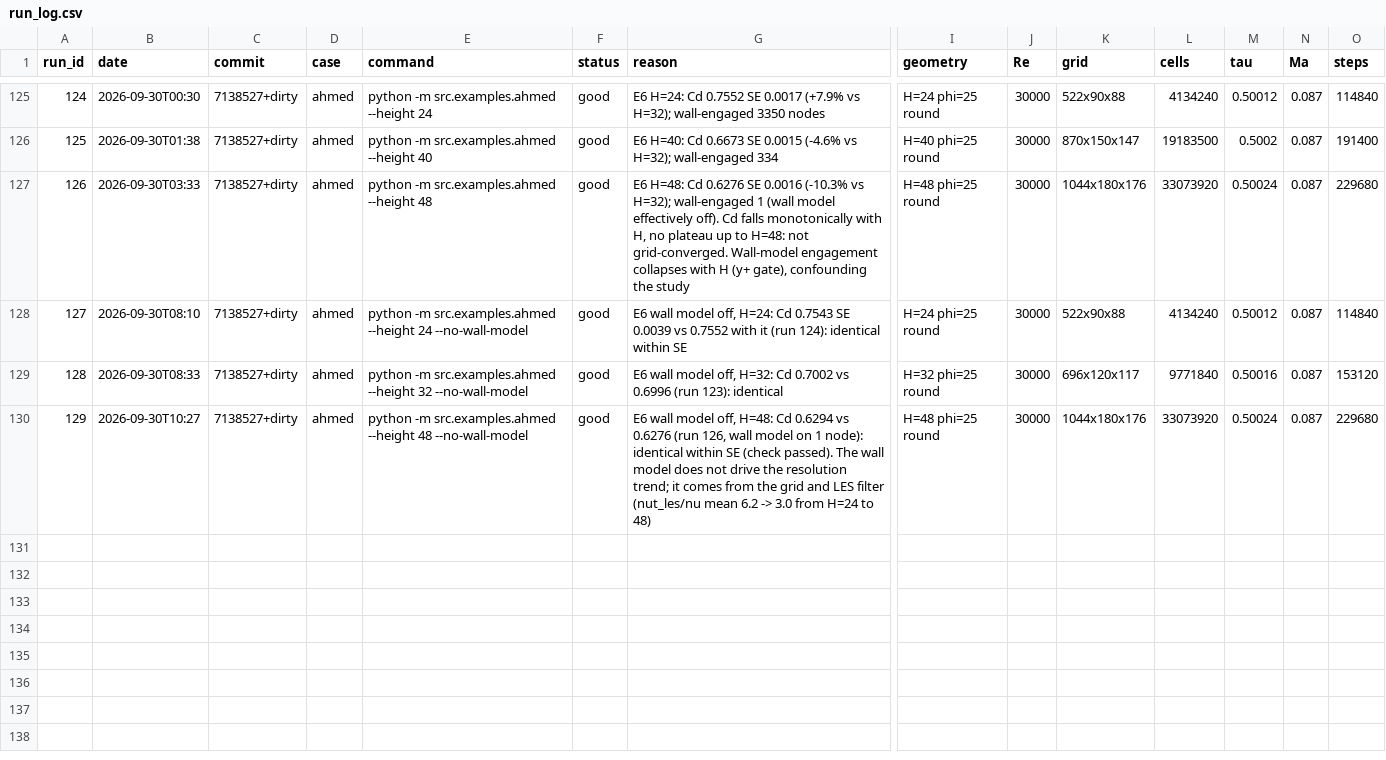
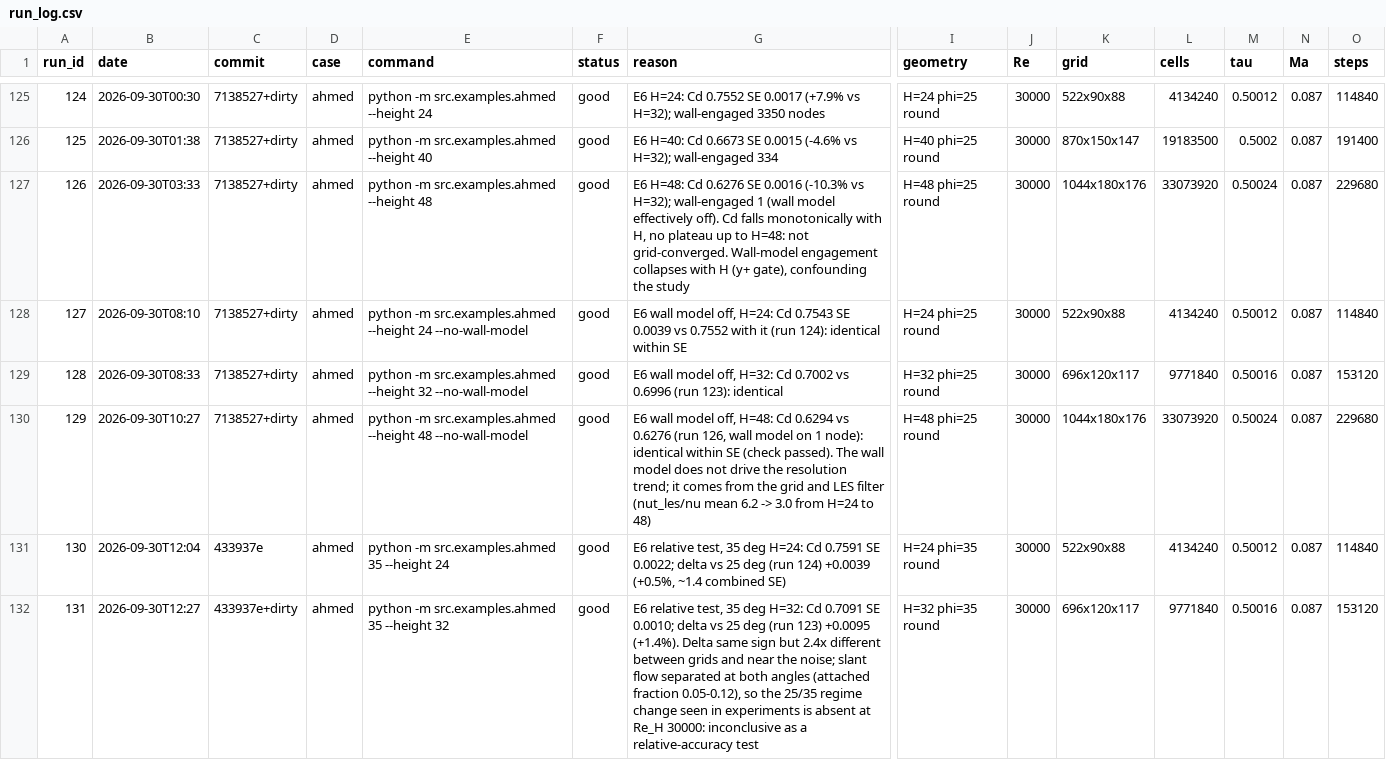
Before and after one commit to JDavies101/Homebrew-CFD, a CSV file: docs/run_log.csv, drawn as a sheet; only a part is shown, gaps mark what is left out; rows hold the shown columns only; the diff names each change by its address in the sheet, - before the commit and + after, or states it on an @@ line.

Commit message:
Envelope E6 relative test (runs 130-131): Ahmed 25 vs 35 deg delta +0.004/+0.010 at H=24/32, inconclusive (slant separated at both angles at Re_H 30000); Ahmed not a usable relative-accuracy test at this Re

```diff
--- a/docs/run_log.csv
+++ b/docs/run_log.csv
+row 131: 130 | 2026-09-30T12:04 | 433937e | ahmed | python -m src.examples.ahmed 35 --height 24 | good | E6 relative test, 35 deg H=24: Cd 0.7591 SE 0.0022; delta vs 25 deg (run 124) +0.0039 (+0.5%, ~1.4 combined SE) | H=24 phi=35 round | 30000 | 522x90x88 | 4134240 | 0.50012 | 0.087 | 114840
+row 132: 131 | 2026-09-30T12:27 | 433937e+dirty | ahmed | python -m src.examples.ahmed 35 --height 32 | good | E6 relative test, 35 deg H=32: Cd 0.7091 SE 0.0010; delta vs 25 deg (run 123) +0.0095 (+1.4%). Delta same sign but 2.4x different between grids and near the noise; slant flow separated at both angles (attached fraction 0.05-0.12), so the 25/35 regime change seen in experiments is absent at Re_H 30000: inconclusive as a relative-accuracy test | H=32 phi=35 round | 30000 | 696x120x117 | 9771840 | 0.50016 | 0.087 | 153120
```
Also changed, not shown: 1 other file.
